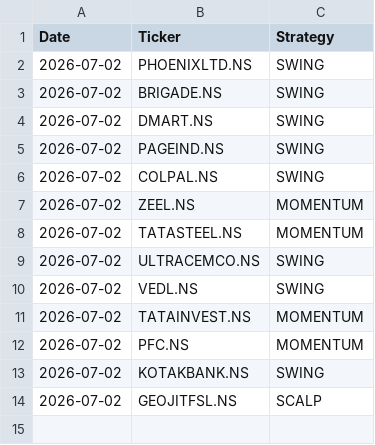
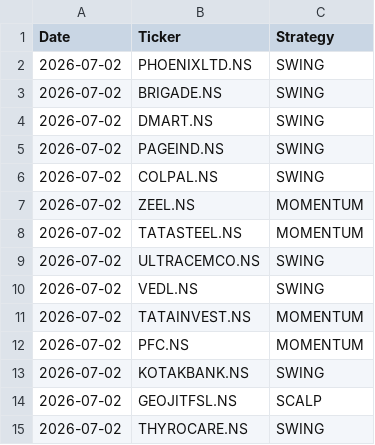
Before and after one commit to johnkasc-lab/MarketStock, a CSV file: alerted_today.csv, drawn as a sheet; the diff names each change by its address in the sheet, - before the commit and + after, or states it on an @@ line.

```diff
--- a/alerted_today.csv
+++ b/alerted_today.csv
+row 15: 2026-07-02 | THYROCARE.NS | SWING
```
Also changed, not shown: intraday_trades.csv.
